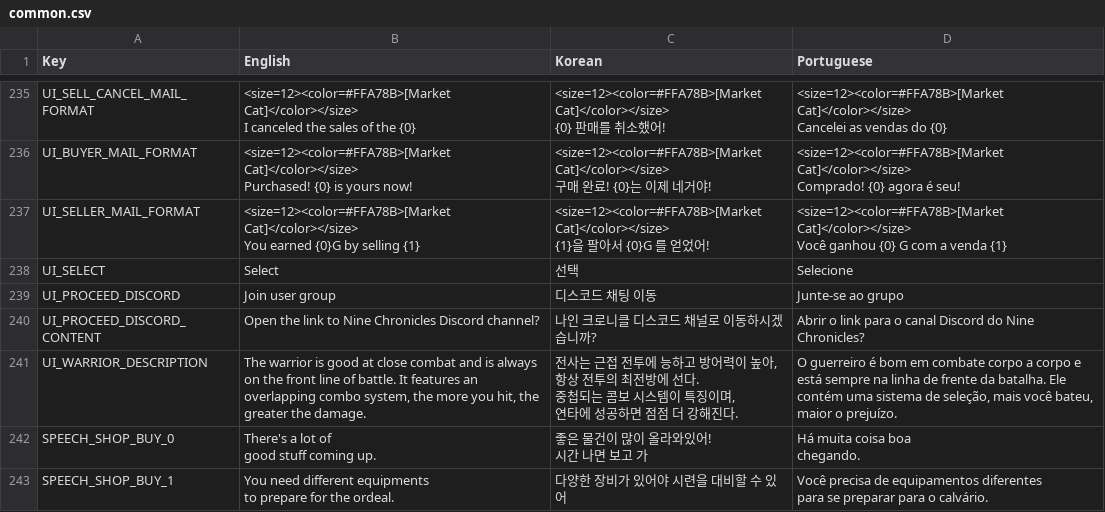
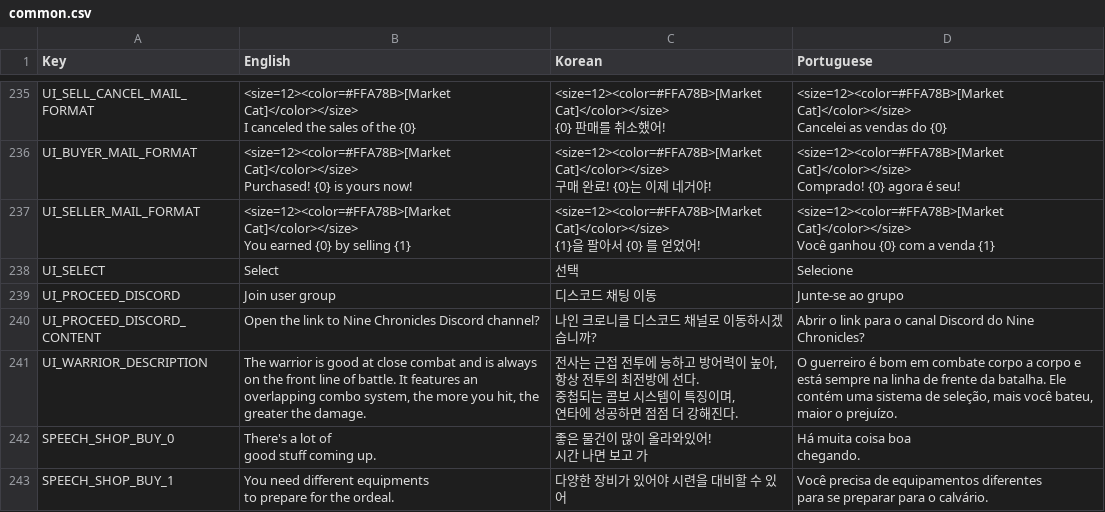
Before and after one commit to planetarium/NineChronicles, a CSV file: nekoyume/Assets/StreamingAssets/Localization/common.csv, drawn as a sheet; only a part is shown, gaps mark what is left out.

Commit message:
Fix `UI_SELLER_MAIL_FORMAT` localization

```diff
--- a/nekoyume/Assets/StreamingAssets/Localization/common.csv
+++ b/nekoyume/Assets/StreamingAssets/Localization/common.csv
@@ -409,6 +409,6 @@ Purchased! {0} is yours now!","<size=12><color=#FFA78B>[Market Cat]</color></siz
 Comprado! {0} agora é seu!"
-UI_SELLER_MAIL_FORMAT,"<size=12><color=#FFA78B>[Market Cat]</color></size>
-You earned {0}G by selling {1}","<size=12><color=#FFA78B>[Market Cat]</color></size>
-{1}을 팔아서 {0}G 를 얻었어!","<size=12><color=#FFA78B>[Market Cat]</color></size>
-Você ganhou {0} G com a venda {1}"
+UI_SELLER_MAIL_FORMAT,"<size=12><color=#FFA78B>[Market Cat]</color></size>
+You earned {0} by selling {1}","<size=12><color=#FFA78B>[Market Cat]</color></size>
+{1}을 팔아서 {0} 를 얻었어!","<size=12><color=#FFA78B>[Market Cat]</color></size>
+Você ganhou {0} com a venda {1}"
 UI_SELECT,Select,선택,Selecione
```
